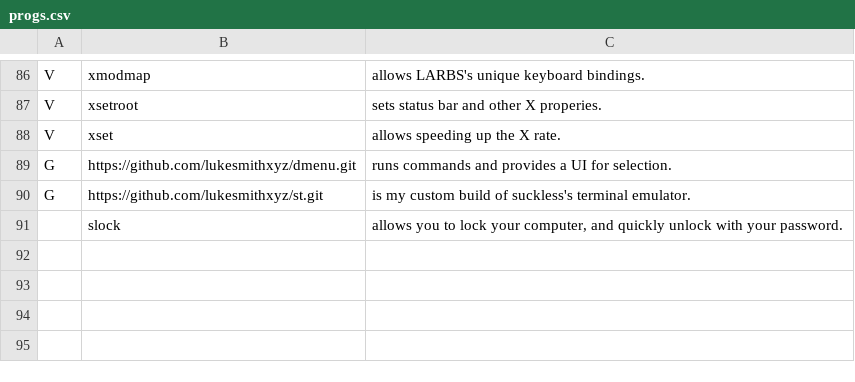
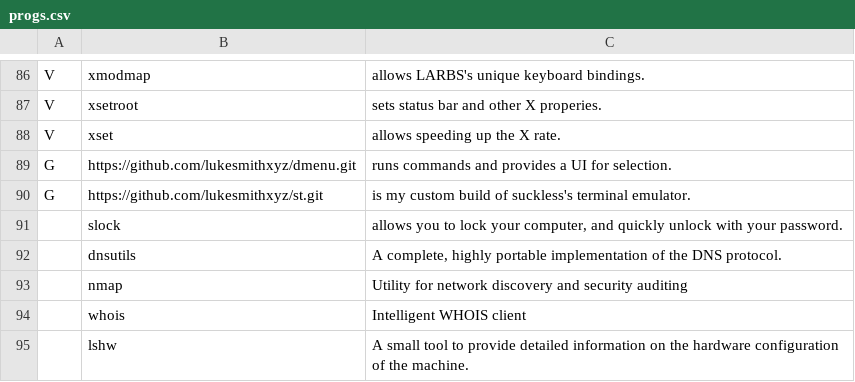
Before and after one commit to eth-man/voidrice, a CSV file: progs.csv, drawn as a sheet; only a part is shown, gaps mark what is left out.

Commit message:
added some extra network programs

```diff
--- a/progs.csv
+++ b/progs.csv
@@ -91 +91,5 @@ G,https://github.com/lukesmithxyz/st.git,"is my custom build of suckless's termi
 ,slock,"allows you to lock your computer, and quickly unlock with your password."
+,dnsutils,"A complete, highly portable implementation of the DNS protocol."
+,nmap,"Utility for network discovery and security auditing"
+,whois,"Intelligent WHOIS client"
+,lshw,"A small tool to provide detailed information on the hardware configuration of the machine."
```
